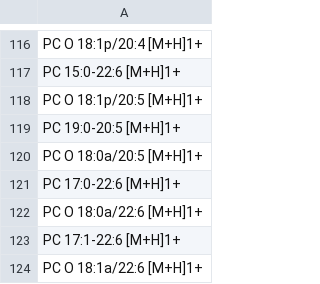
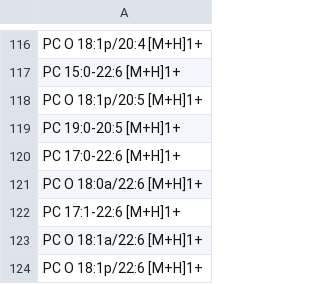
Before and after one commit to lifs-tools/lipidcreator, a CSV file: LipidCreator/data/predefined-lists/human-plasma.csv, drawn as a sheet; only a part is shown, gaps mark what is left out; the shorter side is filled out with more unchanged rows.

```diff
--- a/LipidCreator/data/predefined-lists/human-plasma.csv
+++ b/LipidCreator/data/predefined-lists/human-plasma.csv
@@ -119,3 +119,2 @@ PC O 18:1p/20:5 [M+H]1+
 PC 19:0-20:5 [M+H]1+
-PC O 18:0a/20:5 [M+H]1+
 PC 17:0-22:6 [M+H]1+
```
Also changed, not shown: LipidCreator/data/predefined-lists/drosophila-lipidome.csv, LipidCreator/data/predefined/Drosophila/Lipidome.csv, 7 other files.
